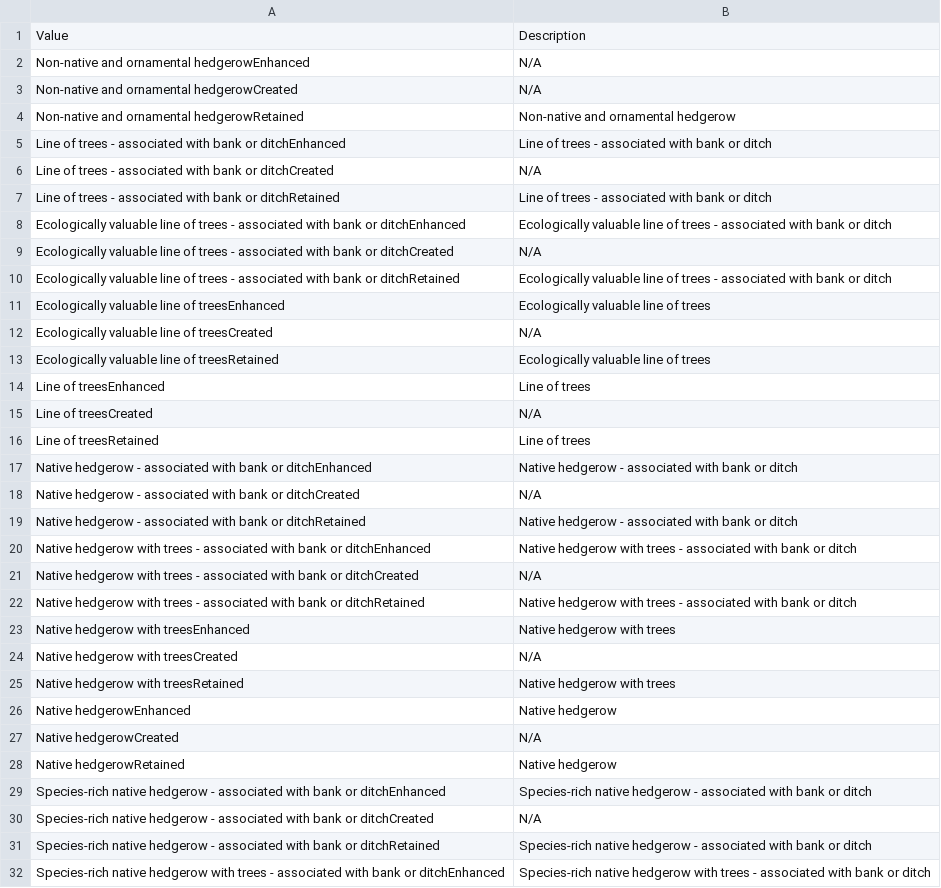
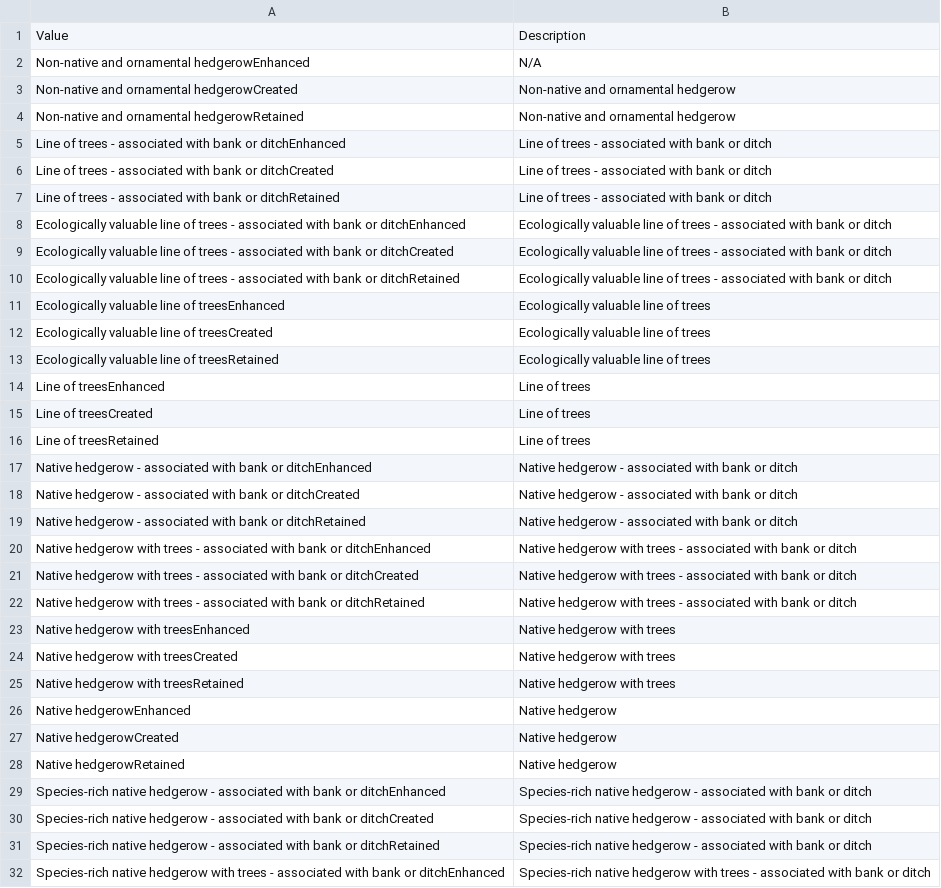
Before and after one commit to DEFRA/bng-library, a CSV file: src/bng-service/template/reference/Hedgerows/Hedgerow Habitat Options - post.csv, drawn as a sheet; only a part is shown; the diff covers the shown part only.

```diff
--- a/src/bng-service/template/reference/Hedgerows/Hedgerow Habitat Options - post.csv
+++ b/src/bng-service/template/reference/Hedgerows/Hedgerow Habitat Options - post.csv
@@ -2,30 +2,30 @@ Value,Description
 Non-native and ornamental hedgerowEnhanced,N/A
-Non-native and ornamental hedgerowCreated,N/A
+Non-native and ornamental hedgerowCreated,Non-native and ornamental hedgerow
 Non-native and ornamental hedgerowRetained,Non-native and ornamental hedgerow
 Line of trees - associated with bank or ditchEnhanced,Line of trees - associated with bank or ditch
-Line of trees - associated with bank or ditchCreated,N/A
+Line of trees - associated with bank or ditchCreated,Line of trees - associated with bank or ditch
 Line of trees - associated with bank or ditchRetained,Line of trees - associated with bank or ditch
 Ecologically valuable line of trees - associated with bank or ditchEnhanced,Ecologically valuable line of trees - associated with bank or ditch
-Ecologically valuable line of trees - associated with bank or ditchCreated,N/A
+Ecologically valuable line of trees - associated with bank or ditchCreated,Ecologically valuable line of trees - associated with bank or ditch
 Ecologically valuable line of trees - associated with bank or ditchRetained,Ecologically valuable line of trees - associated with bank or ditch
 Ecologically valuable line of treesEnhanced,Ecologically valuable line of trees
-Ecologically valuable line of treesCreated,N/A
+Ecologically valuable line of treesCreated,Ecologically valuable line of trees
 Ecologically valuable line of treesRetained,Ecologically valuable line of trees
 Line of treesEnhanced,Line of trees
-Line of treesCreated,N/A
+Line of treesCreated,Line of trees
 Line of treesRetained,Line of trees
 Native hedgerow - associated with bank or ditchEnhanced,Native hedgerow - associated with bank or ditch
-Native hedgerow - associated with bank or ditchCreated,N/A
+Native hedgerow - associated with bank or ditchCreated,Native hedgerow - associated with bank or ditch
 Native hedgerow - associated with bank or ditchRetained,Native hedgerow - associated with bank or ditch
 Native hedgerow with trees - associated with bank or ditchEnhanced,Native hedgerow with trees - associated with bank or ditch
-Native hedgerow with trees - associated with bank or ditchCreated,N/A
+Native hedgerow with trees - associated with bank or ditchCreated,Native hedgerow with trees - associated with bank or ditch
 Native hedgerow with trees - associated with bank or ditchRetained,Native hedgerow with trees - associated with bank or ditch
 Native hedgerow with treesEnhanced,Native hedgerow with trees
-Native hedgerow with treesCreated,N/A
+Native hedgerow with treesCreated,Native hedgerow with trees
 Native hedgerow with treesRetained,Native hedgerow with trees
 Native hedgerowEnhanced,Native hedgerow
-Native hedgerowCreated,N/A
+Native hedgerowCreated,Native hedgerow
 Native hedgerowRetained,Native hedgerow
 Species-rich native hedgerow - associated with bank or ditchEnhanced,Species-rich native hedgerow - associated with bank or ditch
-Species-rich native hedgerow - associated with bank or ditchCreated,N/A
+Species-rich native hedgerow - associated with bank or ditchCreated,Species-rich native hedgerow - associated with bank or ditch
 Species-rich native hedgerow - associated with bank or ditchRetained,Species-rich native hedgerow - associated with bank or ditch
```
Also changed, not shown: 3 edited cells elsewhere in this file, src/bng-service/template/reference/Watercourses/Watercourse Habitat Options - post.csv, 4 other files.
